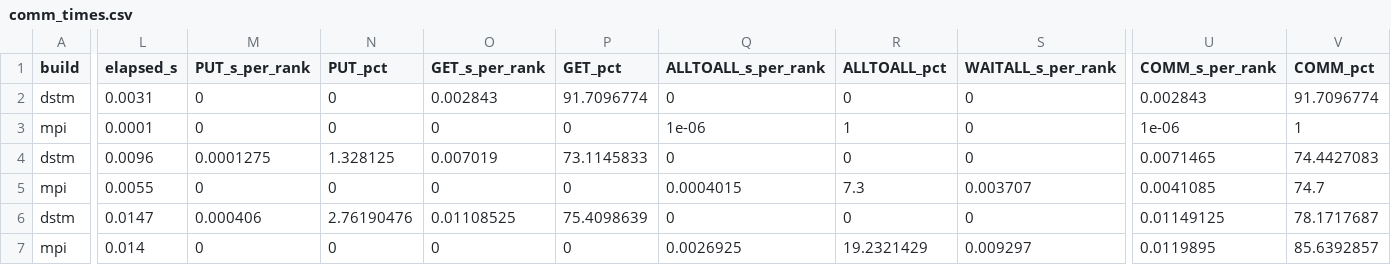
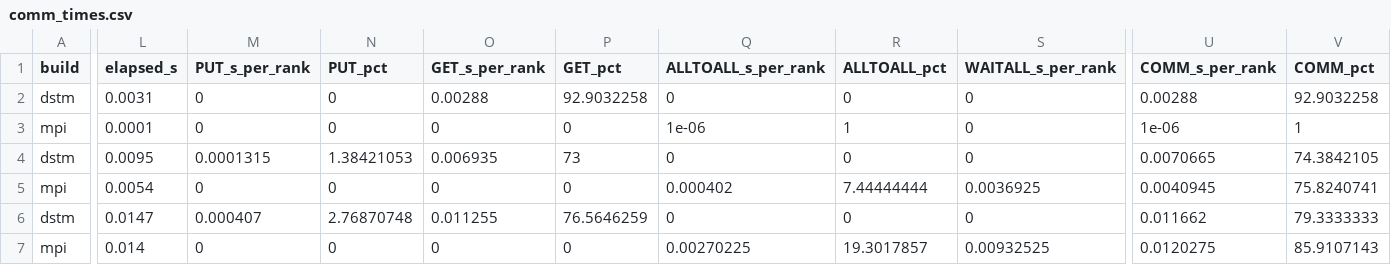
Before and after one commit to Argonne-TimeWeave/dstm, a CSV file: examples/airport_sim/scripts/comm_timings/logs_times_apr32_t8_w1000_s42_n8/comm_times.csv, drawn as a sheet; only a part is shown, gaps mark what is left out; the diff covers the shown part only; the diff names each change by its address in the sheet, - before the commit and + after, or states it on an @@ line.

```diff
--- a/examples/airport_sim/scripts/comm_timings/logs_times_apr32_t8_w1000_s42_n8/comm_times.csv
+++ b/examples/airport_sim/scripts/comm_timings/logs_times_apr32_t8_w1000_s42_n8/comm_times.csv
-O2 (GET_s_per_rank): 0.002843
+O2 (GET_s_per_rank): 0.00288
-P2 (GET_pct): 91.7096774
+P2 (GET_pct): 92.9032258
-U2 (COMM_s_per_rank): 0.002843
+U2 (COMM_s_per_rank): 0.00288
-V2 (COMM_pct): 91.7096774
+V2 (COMM_pct): 92.9032258
-L4 (elapsed_s): 0.0096
+L4 (elapsed_s): 0.0095
-M4 (PUT_s_per_rank): 0.0001275
+M4 (PUT_s_per_rank): 0.0001315
-N4 (PUT_pct): 1.328125
+N4 (PUT_pct): 1.38421053
-O4 (GET_s_per_rank): 0.007019
+O4 (GET_s_per_rank): 0.006935
-P4 (GET_pct): 73.1145833
+P4 (GET_pct): 73
-U4 (COMM_s_per_rank): 0.0071465
+U4 (COMM_s_per_rank): 0.0070665
-V4 (COMM_pct): 74.4427083
+V4 (COMM_pct): 74.3842105
-L5 (elapsed_s): 0.0055
+L5 (elapsed_s): 0.0054
-Q5 (ALLTOALL_s_per_rank): 0.0004015
+Q5 (ALLTOALL_s_per_rank): 0.000402
-R5 (ALLTOALL_pct): 7.3
+R5 (ALLTOALL_pct): 7.44444444
-S5 (WAITALL_s_per_rank): 0.003707
+S5 (WAITALL_s_per_rank): 0.0036925
-U5 (COMM_s_per_rank): 0.0041085
+U5 (COMM_s_per_rank): 0.0040945
-V5 (COMM_pct): 74.7
+V5 (COMM_pct): 75.8240741
-M6 (PUT_s_per_rank): 0.000406
+M6 (PUT_s_per_rank): 0.000407
-N6 (PUT_pct): 2.76190476
+N6 (PUT_pct): 2.76870748
-O6 (GET_s_per_rank): 0.01108525
+O6 (GET_s_per_rank): 0.011255
-P6 (GET_pct): 75.4098639
+P6 (GET_pct): 76.5646259
-U6 (COMM_s_per_rank): 0.01149125
+U6 (COMM_s_per_rank): 0.011662
-V6 (COMM_pct): 78.1717687
+V6 (COMM_pct): 79.3333333
-Q7 (ALLTOALL_s_per_rank): 0.0026925
+Q7 (ALLTOALL_s_per_rank): 0.00270225
-R7 (ALLTOALL_pct): 19.2321429
+R7 (ALLTOALL_pct): 19.3017857
-S7 (WAITALL_s_per_rank): 0.009297
+S7 (WAITALL_s_per_rank): 0.00932525
-U7 (COMM_s_per_rank): 0.0119895
+U7 (COMM_s_per_rank): 0.0120275
-V7 (COMM_pct): 85.6392857
+V7 (COMM_pct): 85.9107143
```
Also changed, not shown: 86 edited cells elsewhere in this file, examples/airport_sim/scripts/comm_counts/logs_weak_apr32_t8_w1000_s42_n8/comm_counts.csv, 17 other files.
